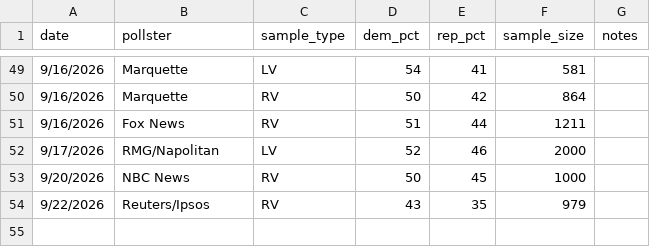
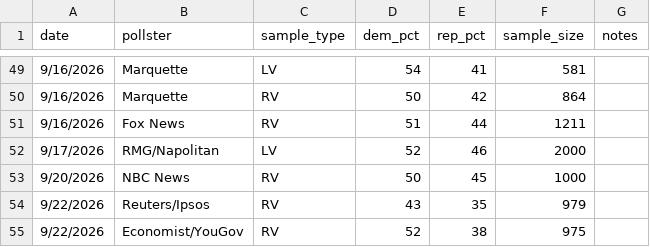
Before and after one commit to krishna-on-gh/carlosneedle, a CSV file: data/polls_2026.csv, drawn as a sheet; only a part is shown, gaps mark what is left out.

Commit message:
Added D+14 Economist/YouGov poll. May be an outlier but adding it to aggregate 9/22

```diff
--- a/data/polls_2026.csv
+++ b/data/polls_2026.csv
@@ -54 +54,2 @@ date,pollster,sample_type,dem_pct,rep_pct,sample_size,notes
 9/22/2026,Reuters/Ipsos,RV,43,35,979,
+9/22/2026,Economist/YouGov,RV,52,38,975,
```
